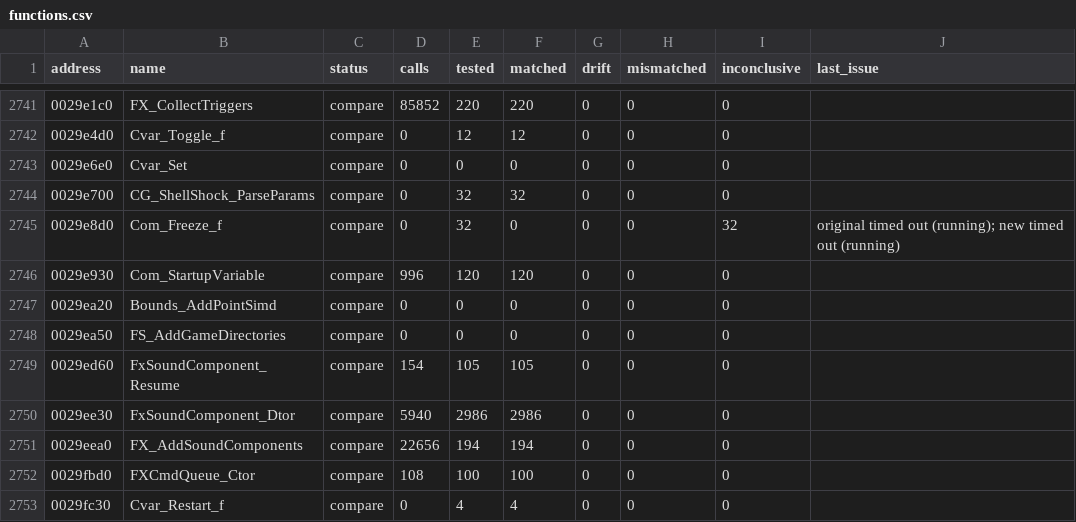
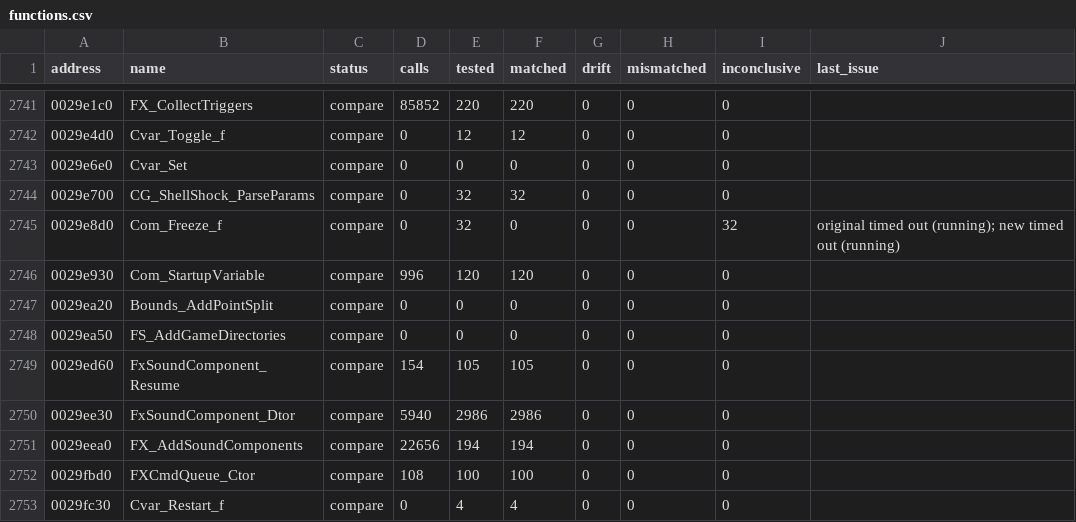
Before and after one commit to SmokeDoggy044/CoD2-BRO-Decomp, a CSV file: tools/data/functions.csv, drawn as a sheet; only a part is shown, gaps mark what is left out.

```diff
--- a/tools/data/functions.csv
+++ b/tools/data/functions.csv
@@ -2746,3 +2746,3 @@ address,name,status,calls,tested,matched,drift,mismatched,inconclusive,last_issu
 0029e930,Com_StartupVariable,compare,996,120,120,0,0,0,""
-0029ea20,Bounds_AddPointSimd,compare,0,0,0,0,0,0,""
+0029ea20,Bounds_AddPointSplit,compare,0,0,0,0,0,0,""
 0029ea50,FS_AddGameDirectories,compare,0,0,0,0,0,0,""
```
Also changed, not shown: tools/data/offline.csv, tools/data/progress.csv, 9 other files.
